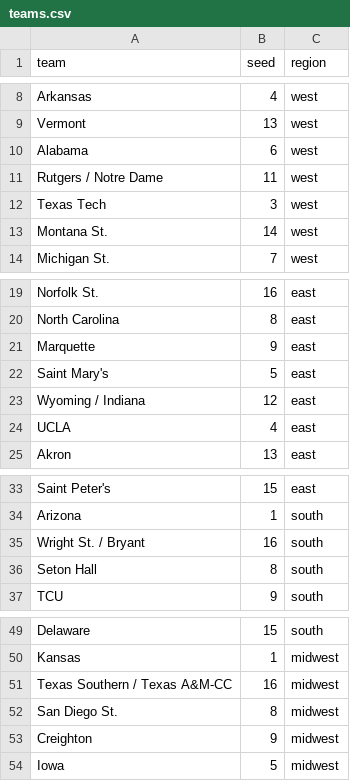
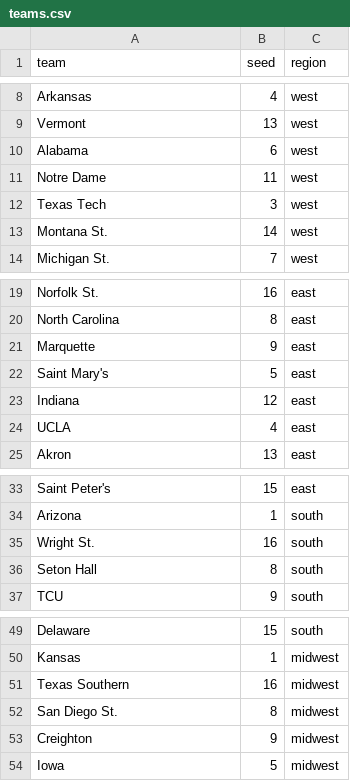
Before and after one commit to MikeMcLarnon/march-madness, a CSV file: static/teams.csv, drawn as a sheet; only a part is shown, gaps mark what is left out.

```diff
--- a/static/teams.csv
+++ b/static/teams.csv
@@ -10,3 +10,3 @@ Vermont,13,west
 Alabama,6,west
-Rutgers / Notre Dame,11,west
+Notre Dame,11,west
 Texas Tech,3,west
@@ -22,3 +22,3 @@ Marquette,9,east
 Saint Mary's,5,east
-Wyoming / Indiana,12,east
+Indiana,12,east
 UCLA,4,east
@@ -34,3 +34,3 @@ Saint Peter's,15,east
 Arizona,1,south
-Wright St. / Bryant,16,south
+Wright St.,16,south
 Seton Hall,8,south
@@ -50,3 +50,3 @@ Delaware,15,south
 Kansas,1,midwest
-Texas Southern / Texas A&M-CC,16,midwest
+Texas Southern,16,midwest
 San Diego St.,8,midwest
```
Also changed, not shown: static/picks.csv, 3 other files.
